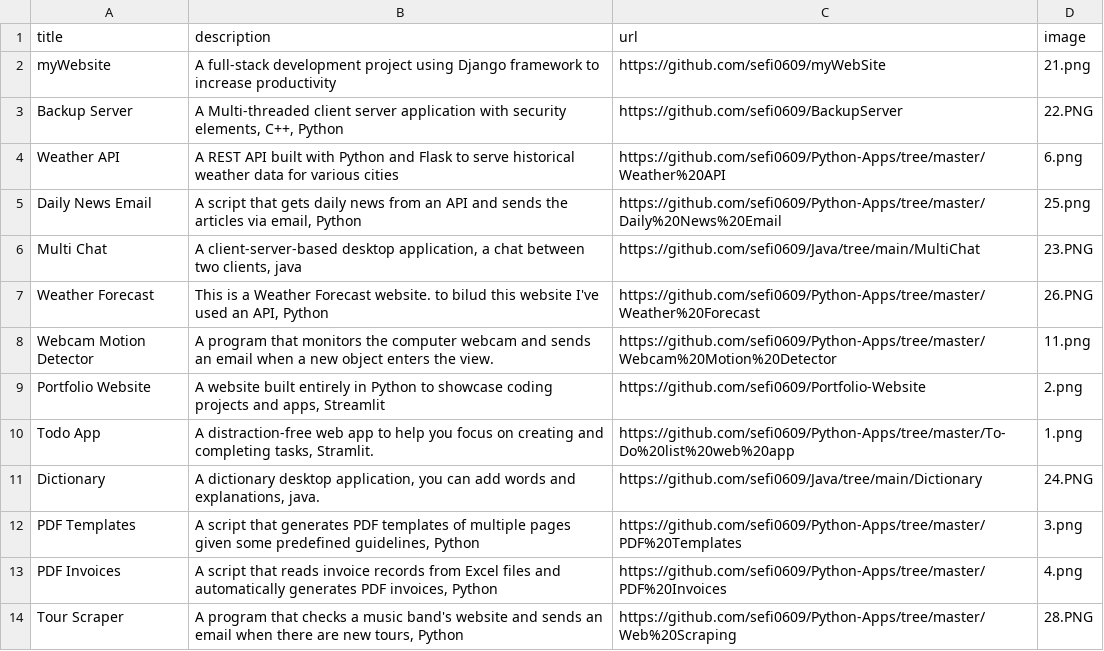
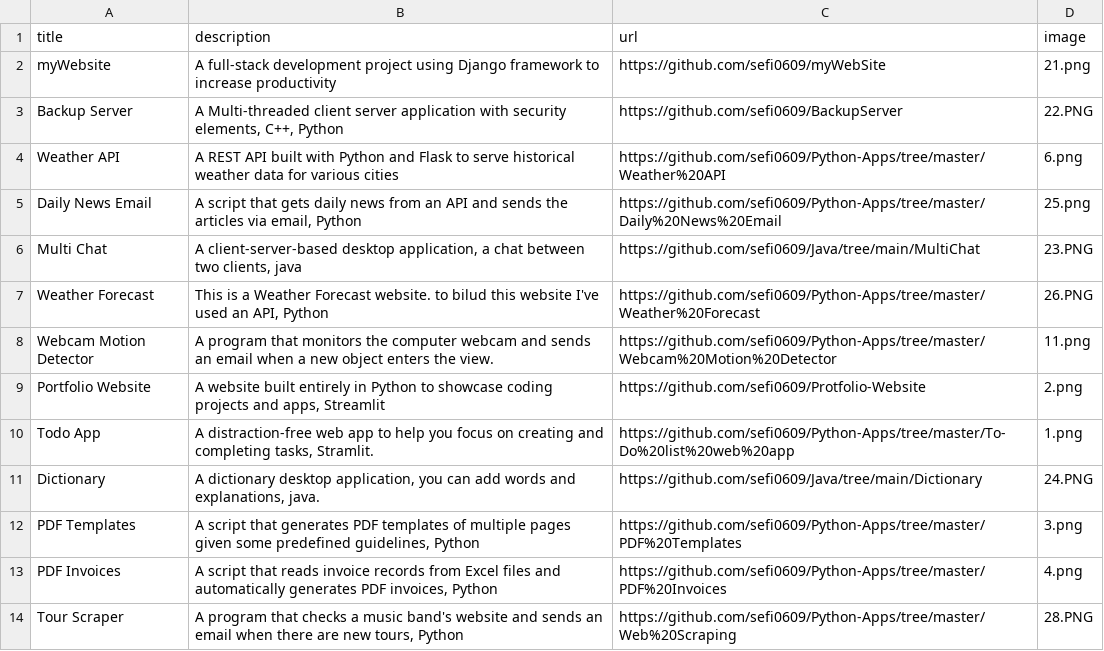
Before and after one commit to sefi0609/Protfolio-Website, a CSV file: data.csv, drawn as a sheet.

Commit message:
Update data.csv

```diff
--- a/data.csv
+++ b/data.csv
@@ -8,3 +8,3 @@ Weather Forecast;This is a Weather Forecast website. to bilud this website I've
 Webcam Motion Detector;A program that monitors the computer webcam and sends an email when a new object enters the view.;https://github.com/sefi0609/Python-Apps/tree/master/Webcam%20Motion%20Detector;11.png
-Portfolio Website;A website built entirely in Python to showcase coding projects and apps, Streamlit;https://github.com/sefi0609/Portfolio-Website;2.png
+Portfolio Website;A website built entirely in Python to showcase coding projects and apps, Streamlit;https://github.com/sefi0609/Protfolio-Website;2.png
 Todo App;A distraction-free web app to help you focus on creating and completing tasks, Stramlit.;https://github.com/sefi0609/Python-Apps/tree/master/To-Do%20list%20web%20app;1.png
```
